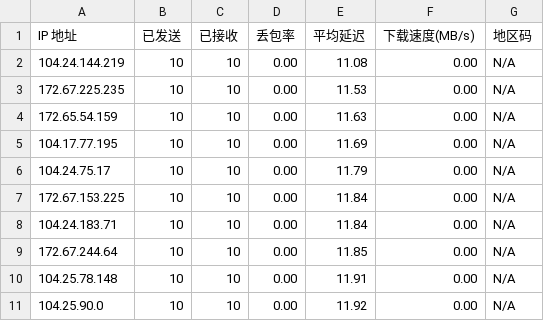
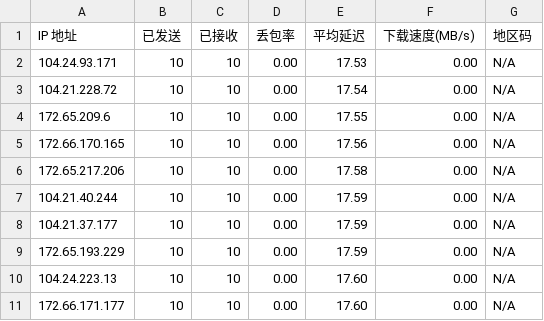
Before and after one commit to xsircn/XsopSpeed-IP, a CSV file: result.csv, drawn as a sheet.

```diff
--- a/result.csv
+++ b/result.csv
@@ -1,11 +1,11 @@
 IP 地址,已发送,已接收,丢包率,平均延迟,下载速度(MB/s),地区码
-104.24.144.219,10,10,0.00,11.08,0.00,N/A
-172.67.225.235,10,10,0.00,11.53,0.00,N/A
-172.65.54.159,10,10,0.00,11.63,0.00,N/A
-104.17.77.195,10,10,0.00,11.69,0.00,N/A
-104.24.75.17,10,10,0.00,11.79,0.00,N/A
-172.67.153.225,10,10,0.00,11.84,0.00,N/A
-104.24.183.71,10,10,0.00,11.84,0.00,N/A
-172.67.244.64,10,10,0.00,11.85,0.00,N/A
-104.25.78.148,10,10,0.00,11.91,0.00,N/A
-104.25.90.0,10,10,0.00,11.92,0.00,N/A
+104.24.93.171,10,10,0.00,17.53,0.00,N/A
+104.21.228.72,10,10,0.00,17.54,0.00,N/A
+172.65.209.6,10,10,0.00,17.55,0.00,N/A
+172.66.170.165,10,10,0.00,17.56,0.00,N/A
+172.65.217.206,10,10,0.00,17.58,0.00,N/A
+104.21.40.244,10,10,0.00,17.59,0.00,N/A
+104.21.37.177,10,10,0.00,17.59,0.00,N/A
+172.65.193.229,10,10,0.00,17.59,0.00,N/A
+104.24.223.13,10,10,0.00,17.60,0.00,N/A
+172.66.171.177,10,10,0.00,17.60,0.00,N/A
```
Also changed, not shown: 1 other file.
